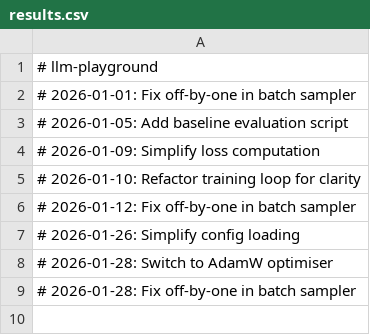
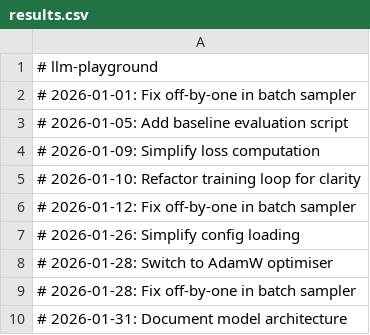
Before and after one commit to igormadson05031996-cloud/llm-playground, a CSV file: results.csv, drawn as a sheet; the diff names each change by its address in the sheet, - before the commit and + after, or states it on an @@ line.

```diff
--- a/results.csv
+++ b/results.csv
+row 10: # 2026-01-31: Document model architecture
```
